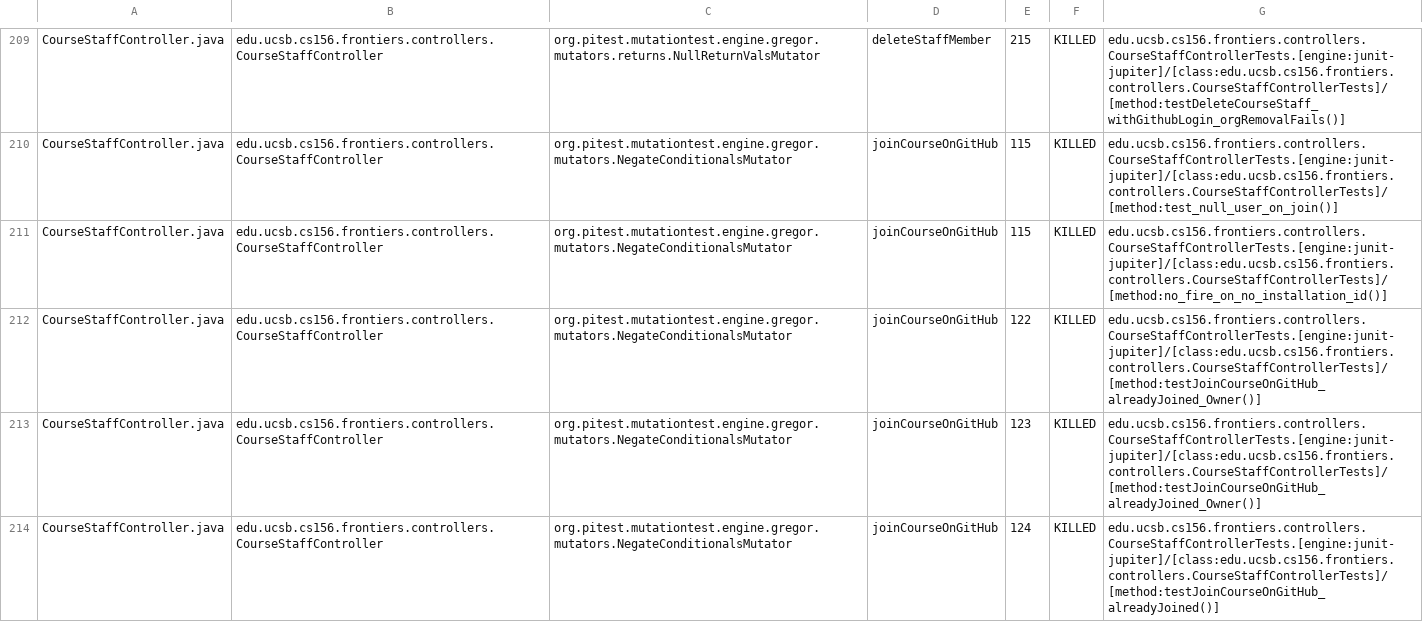
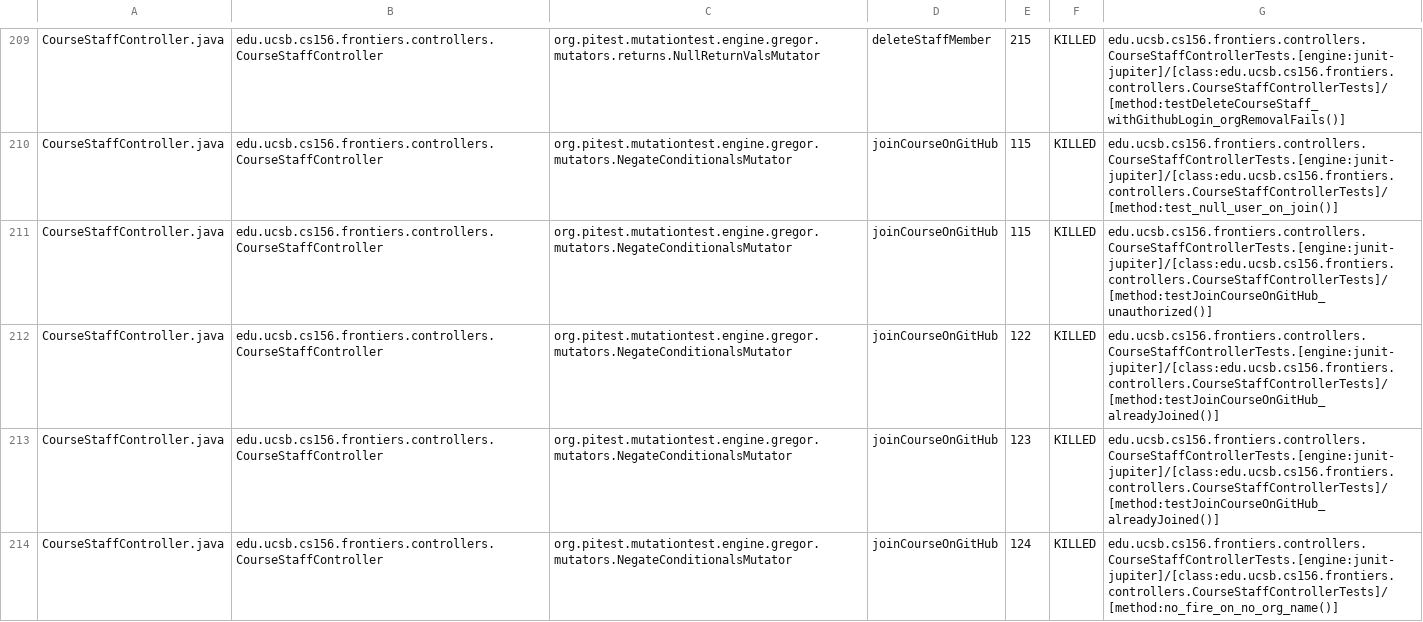
Before and after one commit to ucsb-cs156-f25/proj-frontiers-f25-09, a CSV file: prs/41/pitest/mutations.csv, drawn as a sheet; only a part is shown, gaps mark what is left out; the diff covers the shown part only.

Commit message:
Deploying to gh-pages from @ ucsb-cs156-f25/proj-frontiers-f25-09@6affd849a009d08977345b95dc586dfc1577de9c 🚀

```diff
--- a/prs/41/pitest/mutations.csv
+++ b/prs/41/pitest/mutations.csv
@@ -210,5 +210,5 @@ CourseStaffController.java,edu.ucsb.cs156.frontiers.controllers.CourseStaffContr
 CourseStaffController.java,edu.ucsb.cs156.frontiers.controllers.CourseStaffController,org.pitest.mutationtest.engine.gregor.mutators.NegateConditionalsMutator,joinCourseOnGitHub,115,KILLED,edu.ucsb.cs156.frontiers.controllers.CourseStaffControllerTests.[engine:junit-jupiter]/[class:edu.ucsb.cs156.frontiers.controllers.CourseStaffControllerTests]/[method:test_null_user_on_join()]
-CourseStaffController.java,edu.ucsb.cs156.frontiers.controllers.CourseStaffController,org.pitest.mutationtest.engine.gregor.mutators.NegateConditionalsMutator,joinCourseOnGitHub,115,KILLED,edu.ucsb.cs156.frontiers.controllers.CourseStaffControllerTests.[engine:junit-jupiter]/[class:edu.ucsb.cs156.frontiers.controllers.CourseStaffControllerTests]/[method:no_fire_on_no_installation_id()]
-CourseStaffController.java,edu.ucsb.cs156.frontiers.controllers.CourseStaffController,org.pitest.mutationtest.engine.gregor.mutators.NegateConditionalsMutator,joinCourseOnGitHub,122,KILLED,edu.ucsb.cs156.frontiers.controllers.CourseStaffControllerTests.[engine:junit-jupiter]/[class:edu.ucsb.cs156.frontiers.controllers.CourseStaffControllerTests]/[method:testJoinCourseOnGitHub_alreadyJoined_Owner()]
-CourseStaffController.java,edu.ucsb.cs156.frontiers.controllers.CourseStaffController,org.pitest.mutationtest.engine.gregor.mutators.NegateConditionalsMutator,joinCourseOnGitHub,123,KILLED,edu.ucsb.cs156.frontiers.controllers.CourseStaffControllerTests.[engine:junit-jupiter]/[class:edu.ucsb.cs156.frontiers.controllers.CourseStaffControllerTests]/[method:testJoinCourseOnGitHub_alreadyJoined_Owner()]
-CourseStaffController.java,edu.ucsb.cs156.frontiers.controllers.CourseStaffController,org.pitest.mutationtest.engine.gregor.mutators.NegateConditionalsMutator,joinCourseOnGitHub,124,KILLED,edu.ucsb.cs156.frontiers.controllers.CourseStaffControllerTests.[engine:junit-jupiter]/[class:edu.ucsb.cs156.frontiers.controllers.CourseStaffControllerTests]/[method:testJoinCourseOnGitHub_alreadyJoined()]
+CourseStaffController.java,edu.ucsb.cs156.frontiers.controllers.CourseStaffController,org.pitest.mutationtest.engine.gregor.mutators.NegateConditionalsMutator,joinCourseOnGitHub,115,KILLED,edu.ucsb.cs156.frontiers.controllers.CourseStaffControllerTests.[engine:junit-jupiter]/[class:edu.ucsb.cs156.frontiers.controllers.CourseStaffControllerTests]/[method:testJoinCourseOnGitHub_unauthorized()]
+CourseStaffController.java,edu.ucsb.cs156.frontiers.controllers.CourseStaffController,org.pitest.mutationtest.engine.gregor.mutators.NegateConditionalsMutator,joinCourseOnGitHub,122,KILLED,edu.ucsb.cs156.frontiers.controllers.CourseStaffControllerTests.[engine:junit-jupiter]/[class:edu.ucsb.cs156.frontiers.controllers.CourseStaffControllerTests]/[method:testJoinCourseOnGitHub_alreadyJoined()]
+CourseStaffController.java,edu.ucsb.cs156.frontiers.controllers.CourseStaffController,org.pitest.mutationtest.engine.gregor.mutators.NegateConditionalsMutator,joinCourseOnGitHub,123,KILLED,edu.ucsb.cs156.frontiers.controllers.CourseStaffControllerTests.[engine:junit-jupiter]/[class:edu.ucsb.cs156.frontiers.controllers.CourseStaffControllerTests]/[method:testJoinCourseOnGitHub_alreadyJoined()]
+CourseStaffController.java,edu.ucsb.cs156.frontiers.controllers.CourseStaffController,org.pitest.mutationtest.engine.gregor.mutators.NegateConditionalsMutator,joinCourseOnGitHub,124,KILLED,edu.ucsb.cs156.frontiers.controllers.CourseStaffControllerTests.[engine:junit-jupiter]/[class:edu.ucsb.cs156.frontiers.controllers.CourseStaffControllerTests]/[method:no_fire_on_no_org_name()]
```
Also changed, not shown: 44 edited cells elsewhere in this file, 51 other files.
